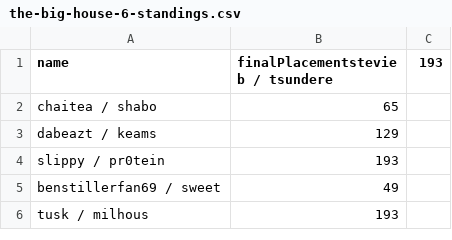
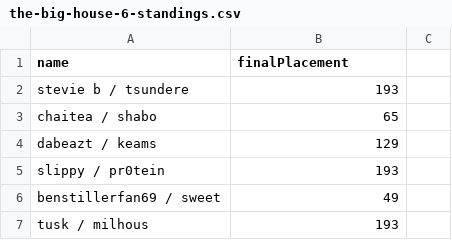
Before and after one commit to bwaggone/smash-stats, a CSV file: Melee/Doubles/the-big-house-6-standings.csv, drawn as a sheet; only a part is shown.

```diff
--- a/Melee/Doubles/the-big-house-6-standings.csv
+++ b/Melee/Doubles/the-big-house-6-standings.csv
@@ -1,2 +1,3 @@
-name, finalPlacementstevie b / tsundere,193
+name, finalPlacement
+stevie b / tsundere,193
 chaitea / shabo,65
```
Also changed, not shown: Melee/Singles/the-big-house-6-standings.csv, Smash4/Doubles/the-big-house-6-standings.csv, 5 other files.
